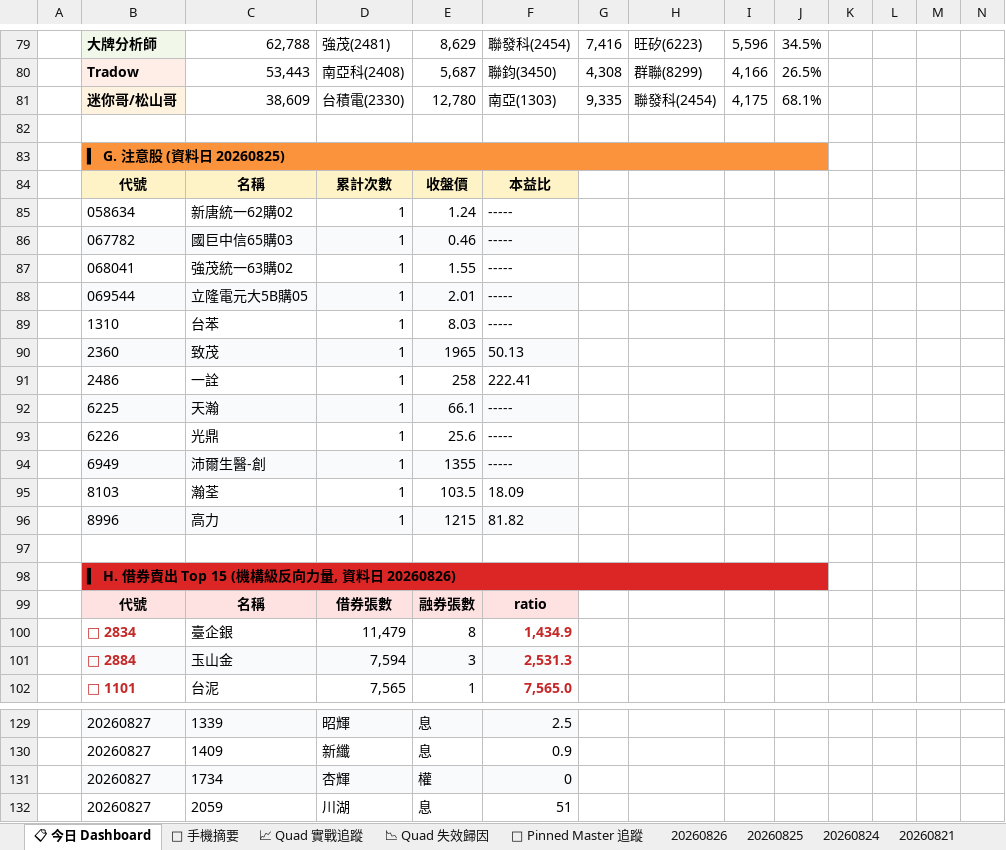
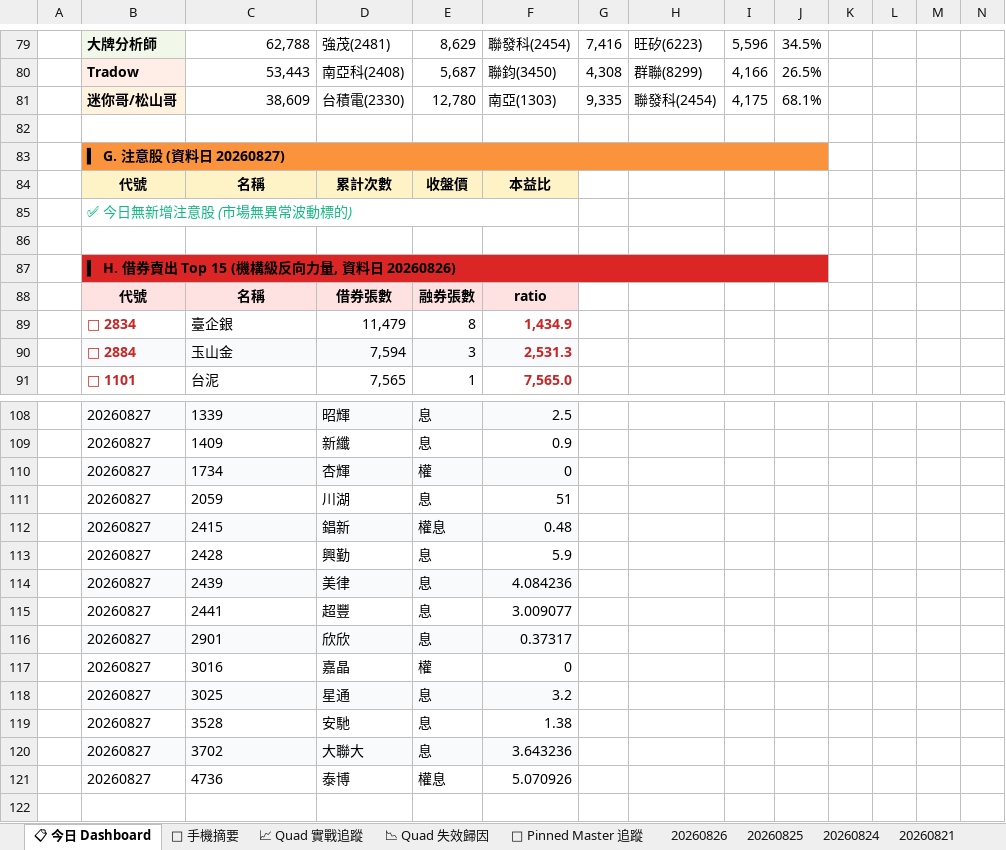
Before and after one commit to EdwardYY1224/CHIP_RADAR_TW, an Excel workbook: data/reports/chip_radar_2026-08.xlsx, sheet 📋 今日 Dashboard, drawn as a sheet; only a part is shown, gaps mark what is left out; values as stored, in another font and other column widths than the file's, no borders; conditional formats and table styles not drawn; removed rows and columns are numbered as before the commit, all else as after; the diff covers the shown part only; the diff names each change by its address in the sheet, - before the commit and + after, or states it on an @@ line.

```diff
--- a/data/reports/chip_radar_2026-08.xlsx (sheet 📋 今日 Dashboard)
+++ b/data/reports/chip_radar_2026-08.xlsx (sheet 📋 今日 Dashboard)
-B83: ▍ G. 注意股 (資料日 20260825)
+B83: ▍ G. 注意股 (資料日 20260827)
-row 85:  | 058634 | 新唐統一62購02 | 1 | 1.24 | -----
-row 86:  | 067782 | 國巨中信65購03 | 1 | 0.46 | -----
-row 87:  | 068041 | 強茂統一63購02 | 1 | 1.55 | -----
-row 88:  | 069544 | 立隆電元大5B購05 | 1 | 2.01 | -----
-row 89:  | 1310 | 台苯 | 1 | 8.03 | -----
-row 90:  | 2360 | 致茂 | 1 | 1965 | 50.13
-row 91:  | 2486 | 一詮 | 1 | 258 | 222.41
-row 92:  | 6225 | 天瀚 | 1 | 66.1 | -----
-row 93:  | 6226 | 光鼎 | 1 | 25.6 | -----
-row 94:  | 6949 | 沛爾生醫-創 | 1 | 1355 | -----
-row 95:  | 8103 | 瀚荃 | 1 | 103.5 | 18.09
-row 96:  | 8996 | 高力 | 1 | 1215 | 81.82
+row 85:  | ✅ 今日無新增注意股 (市場無異常波動標的)
+row 112:  | 20260827 | 2415 | 錩新 | 權息 | 0.48
+row 113:  | 20260827 | 2428 | 興勤 | 息 | 5.9
+row 114:  | 20260827 | 2439 | 美律 | 息 | 4.084236
+row 115:  | 20260827 | 2441 | 超豐 | 息 | 3.009077
+row 116:  | 20260827 | 2901 | 欣欣 | 息 | 0.37317
+row 117:  | 20260827 | 3016 | 嘉晶 | 權 | 0
+row 118:  | 20260827 | 3025 | 星通 | 息 | 3.2
+row 119:  | 20260827 | 3528 | 安馳 | 息 | 1.38
+row 120:  | 20260827 | 3702 | 大聯大 | 息 | 3.643236
+row 121:  | 20260827 | 4736 | 泰博 | 權息 | 5.070926
```
Also changed, not shown: 10 removed rows and 2 edited cells elsewhere in this sheet, sheet 📱 手機摘要, sheet 20260826, data/reports/latest.xlsx, 21 other files.
